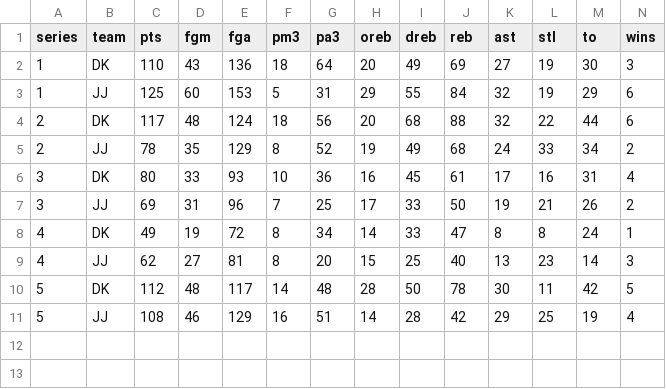
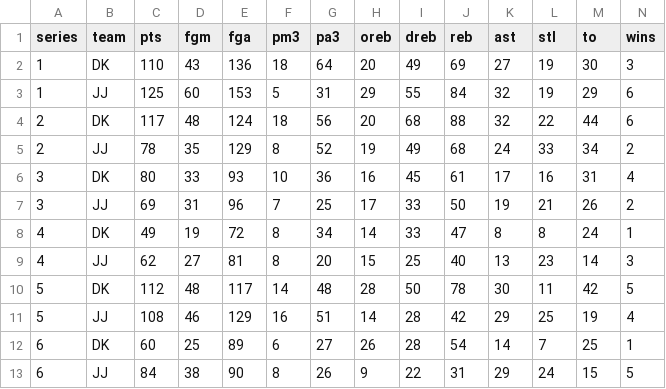
Before and after one commit to DongheeJo/kgsa_basketball, a CSV file: team_series.csv, drawn as a sheet; only a part is shown; rows hold the shown columns only; the diff names each change by its address in the sheet, - before the commit and + after, or states it on an @@ line.

```diff
--- a/team_series.csv
+++ b/team_series.csv
+row 12: 6 | DK | 60 | 25 | 89 | 6 | 27 | 26 | 28 | 54 | 14 | 7 | 25 | 1
+row 13: 6 | JJ | 84 | 38 | 90 | 8 | 26 | 9 | 22 | 31 | 29 | 24 | 15 | 5
```
Also changed, not shown: individual_per_series.csv, individual_total.csv, 4 other files.
